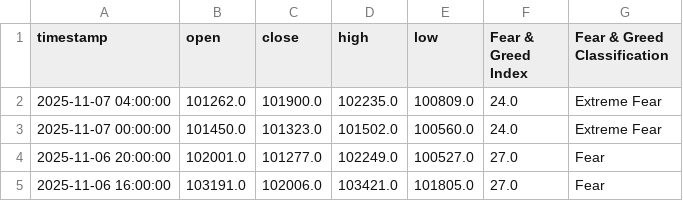
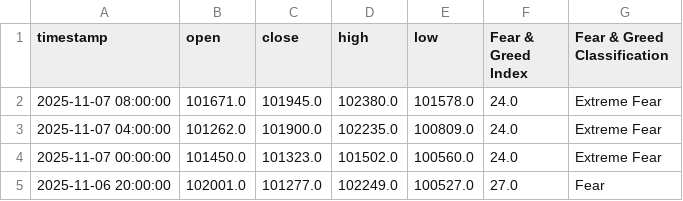
Before and after one commit to MetalGrey/btc-fgi-daily-2020, a CSV file: datasets/btc_with_fgi_4h.csv, drawn as a sheet; only a part is shown; the shorter side is filled out with more unchanged rows.

```diff
--- a/datasets/btc_with_fgi_4h.csv
+++ b/datasets/btc_with_fgi_4h.csv
@@ -1,2 +1,3 @@
 timestamp,open,close,high,low,Fear & Greed Index,Fear & Greed Classification
+2025-11-07 08:00:00,101671.0,101945.0,102380.0,101578.0,24.0,Extreme Fear
 2025-11-07 04:00:00,101262.0,101900.0,102235.0,100809.0,24.0,Extreme Fear
```
